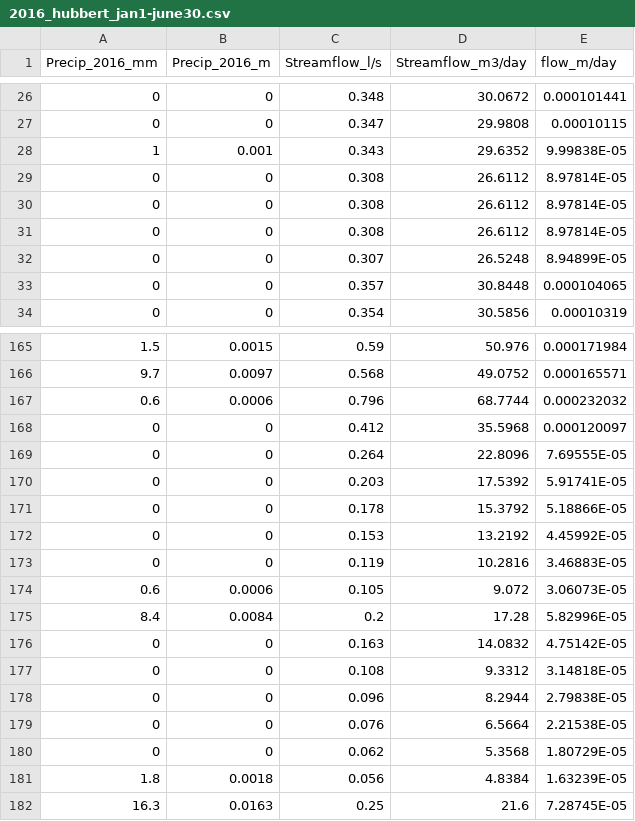
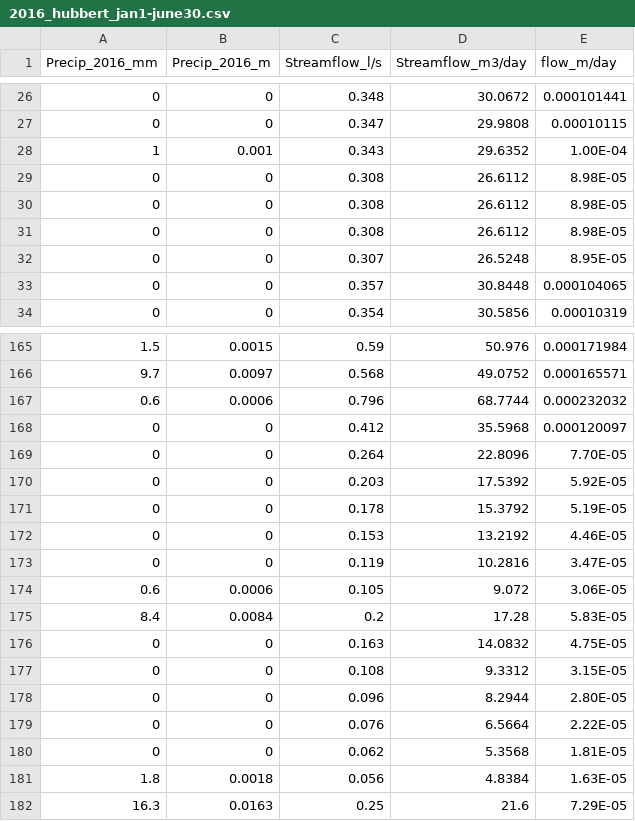
Before and after one commit to brittbarreto/Aquaholics_Anonymous, a CSV file: TOPMODEL_Hubbard/2016_hubbert_jan1-june30.csv, drawn as a sheet; only a part is shown, gaps mark what is left out; the diff covers the shown part only.

```diff
--- a/TOPMODEL_Hubbard/2016_hubbert_jan1-june30.csv
+++ b/TOPMODEL_Hubbard/2016_hubbert_jan1-june30.csv
@@ -27,7 +27,7 @@
 0,0,0.347,29.9808,0.00010115
-1,0.001,0.343,29.6352,9.99838E-05
-0,0,0.308,26.6112,8.97814E-05
-0,0,0.308,26.6112,8.97814E-05
-0,0,0.308,26.6112,8.97814E-05
-0,0,0.307,26.5248,8.94899E-05
+1,0.001,0.343,29.6352,1.00E-04
+0,0,0.308,26.6112,8.98E-05
+0,0,0.308,26.6112,8.98E-05
+0,0,0.308,26.6112,8.98E-05
+0,0,0.307,26.5248,8.95E-05
 0,0,0.357,30.8448,0.000104065
@@ -168,15 +168,15 @@
 0,0,0.412,35.5968,0.000120097
-0,0,0.264,22.8096,7.69555E-05
-0,0,0.203,17.5392,5.91741E-05
-0,0,0.178,15.3792,5.18866E-05
-0,0,0.153,13.2192,4.45992E-05
-0,0,0.119,10.2816,3.46883E-05
-0.6,0.0006,0.105,9.072,3.06073E-05
-8.4,0.0084,0.2,17.28,5.82996E-05
-0,0,0.163,14.0832,4.75142E-05
-0,0,0.108,9.3312,3.14818E-05
-0,0,0.096,8.2944,2.79838E-05
-0,0,0.076,6.5664,2.21538E-05
-0,0,0.062,5.3568,1.80729E-05
-1.8,0.0018,0.056,4.8384,1.63239E-05
-16.3,0.0163,0.25,21.6,7.28745E-05
+0,0,0.264,22.8096,7.70E-05
+0,0,0.203,17.5392,5.92E-05
+0,0,0.178,15.3792,5.19E-05
+0,0,0.153,13.2192,4.46E-05
+0,0,0.119,10.2816,3.47E-05
+0.6,0.0006,0.105,9.072,3.06E-05
+8.4,0.0084,0.2,17.28,5.83E-05
+0,0,0.163,14.0832,4.75E-05
+0,0,0.108,9.3312,3.15E-05
+0,0,0.096,8.2944,2.80E-05
+0,0,0.076,6.5664,2.22E-05
+0,0,0.062,5.3568,1.81E-05
+1.8,0.0018,0.056,4.8384,1.63E-05
+16.3,0.0163,0.25,21.6,7.29E-05
```
Also changed, not shown: 3 edited cells elsewhere in this file, 51 other files.
